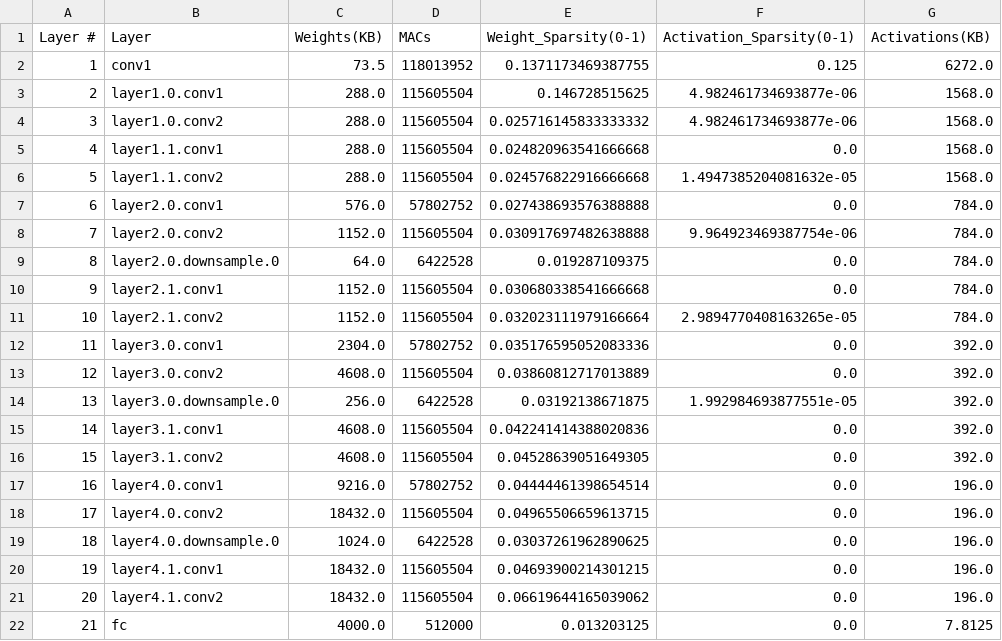
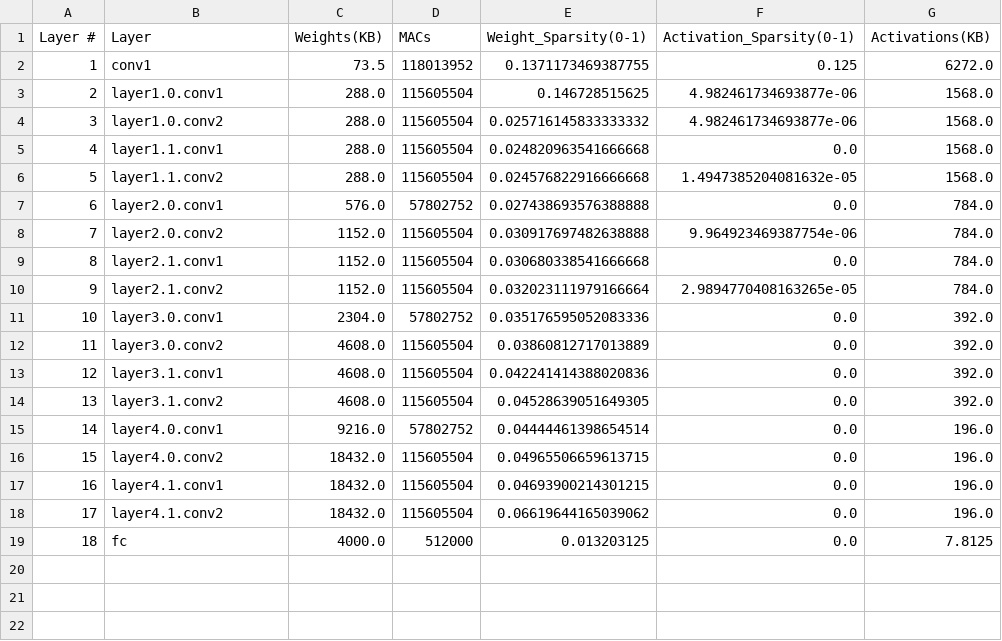
Before and after one commit to CemBeast/Hetero-OU, a CSV file: workloads/resnet18_stats.csv, drawn as a sheet; removed rows and columns are numbered as before the commit, all else as after; the diff names each change by its address in the sheet, - before the commit and + after, or states it on an @@ line.

Commit message:
adding code for vgg16 and resnet18 pruned models using hetOU

```diff
--- a/workloads/resnet18_stats.csv
+++ b/workloads/resnet18_stats.csv
-row 9: 8 | layer2.0.downsample.0 | 64.0 | 6422528 | 0.019287109375 | 0.0 | 784.0
@@ column A (Layer #) renumbered from row 9 down @@
-row 14: 13 | layer3.0.downsample.0 | 256.0 | 6422528 | 0.03192138671875 | 1.992984693877551e-05 | 392.0
-row 19: 18 | layer4.0.downsample.0 | 1024.0 | 6422528 | 0.03037261962890625 | 0.0 | 196.0
```
Also changed, not shown: 50 other files.
